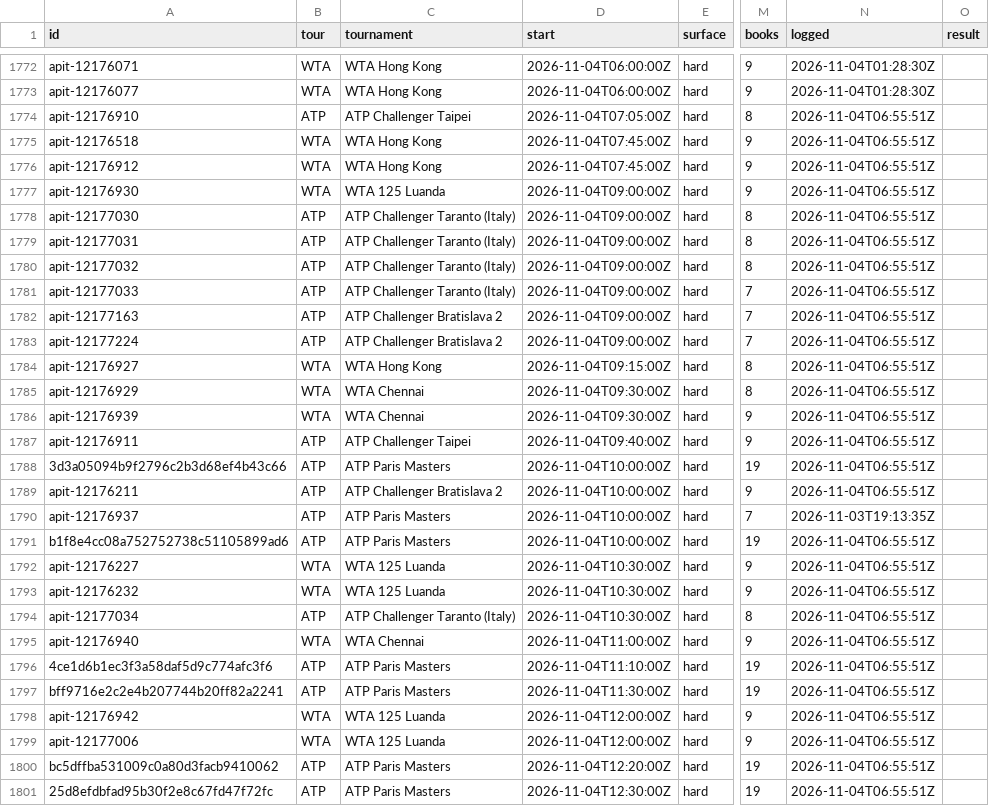
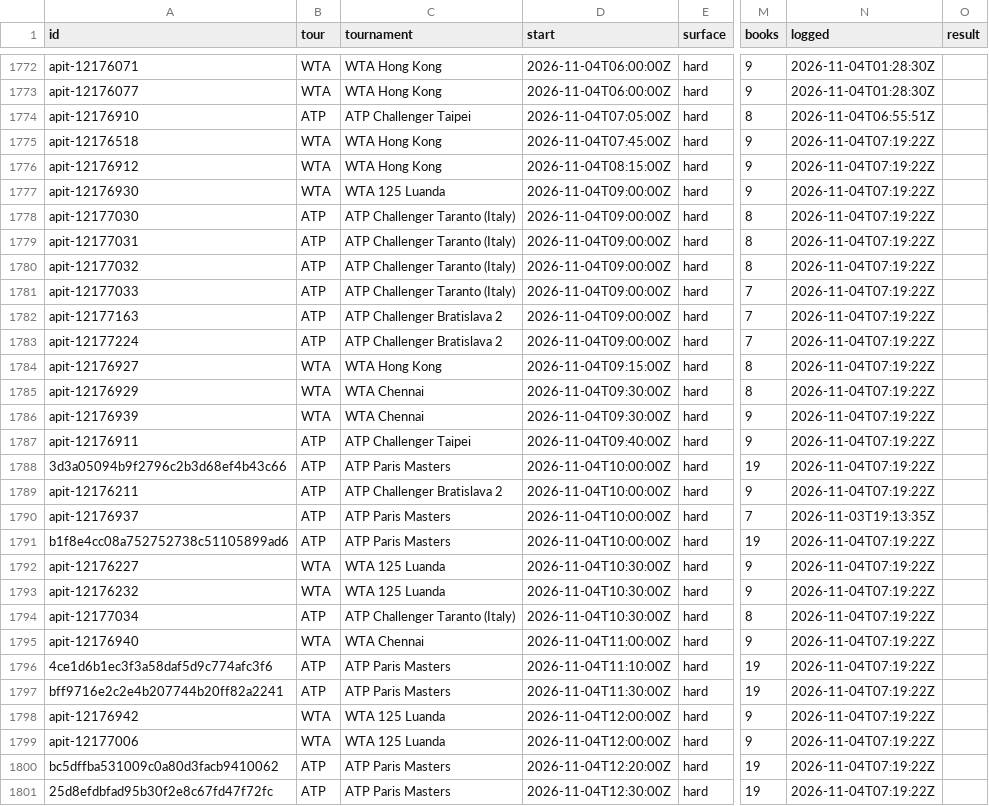
Before and after one commit to MoussaK1379/tennis-odds-engine, a CSV file: history/predictions.csv, drawn as a sheet; only a part is shown, gaps mark what is left out; the diff covers the shown part only; the diff names each change by its address in the sheet, - before the commit and + after, or states it on an @@ line.

```diff
--- a/history/predictions.csv
+++ b/history/predictions.csv
-N1775:N1789 (logged): 2026-11-04T06:55:51Z
+N1775:N1789 (logged): 2026-11-04T07:19:22Z
-D1776 (start): 2026-11-04T07:45:00Z
+D1776 (start): 2026-11-04T08:15:00Z
-N1791:N1801 (logged): 2026-11-04T06:55:51Z
+N1791:N1801 (logged): 2026-11-04T07:19:22Z
```
Also changed, not shown: 55 edited cells elsewhere in this file, 1 other file.
